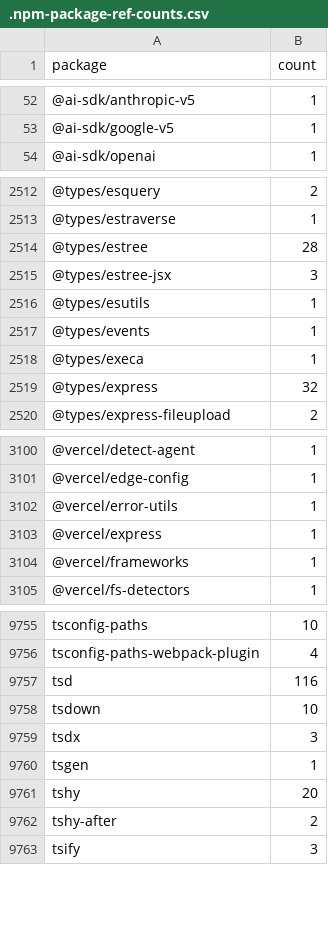
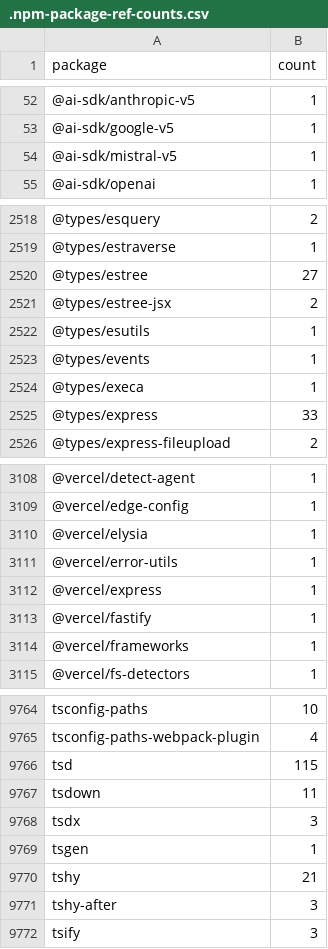
Before and after one commit to streetsidesoftware/cspell-dicts, a CSV file: dictionaries/npm/src/npm/.npm-package-ref-counts.csv, drawn as a sheet; only a part is shown, gaps mark what is left out; the diff covers the shown part only.

```diff
--- a/dictionaries/npm/src/npm/.npm-package-ref-counts.csv
+++ b/dictionaries/npm/src/npm/.npm-package-ref-counts.csv
@@ -53,2 +53,3 @@ package,count
 @ai-sdk/google-v5,1
+@ai-sdk/mistral-v5,1
 @ai-sdk/openai,1
@@ -2513,4 +2519,4 @@ package,count
 @types/estraverse,1
-@types/estree,28
-@types/estree-jsx,3
+@types/estree,27
+@types/estree-jsx,2
 @types/esutils,1
@@ -2518,3 +2524,3 @@ package,count
 @types/execa,1
-@types/express,32
+@types/express,33
 @types/express-fileupload,2
@@ -3101,4 +3109,6 @@ package,count
 @vercel/edge-config,1
+@vercel/elysia,1
 @vercel/error-utils,1
 @vercel/express,1
+@vercel/fastify,1
 @vercel/frameworks,1
@@ -9756,8 +9765,8 @@ tsconfig-paths,10
 tsconfig-paths-webpack-plugin,4
-tsd,116
-tsdown,10
+tsd,115
+tsdown,11
 tsdx,3
 tsgen,1
-tshy,20
-tshy-after,2
+tshy,21
+tshy-after,3
 tsify,3
```
Also changed, not shown: 13 added rows, 6 removed rows and 75 edited cells elsewhere in this file, dictionaries/npm/src/npm/.npm-keywords.csv, 3 other files.
